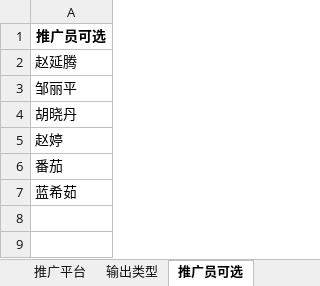
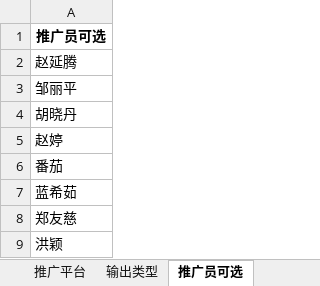
Before and after one commit to woaxipython/jingcan, an Excel workbook: static/upload/files/promotion_.xlsx, sheet 推广员可选, drawn as a sheet; values as stored, in another font and other column widths than the file's, no borders; the diff names each change by its address in the sheet, - before the commit and + after, or states it on an @@ line.

```diff
--- a/static/upload/files/promotion_.xlsx (sheet 推广员可选)
+++ b/static/upload/files/promotion_.xlsx (sheet 推广员可选)
+row 8: 郑友慈
+row 9: 洪颖
```
Also changed, not shown: sheet 推广模板, sheet 产品可选, static/excel/推广批量上传模板.xlsx, 13 other files.
